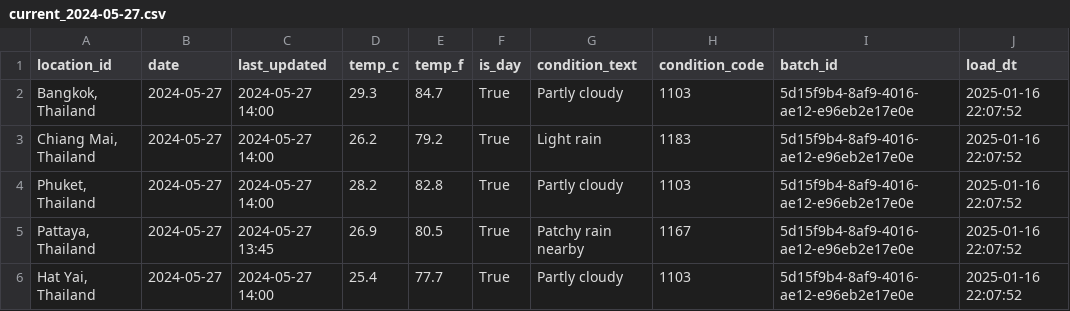
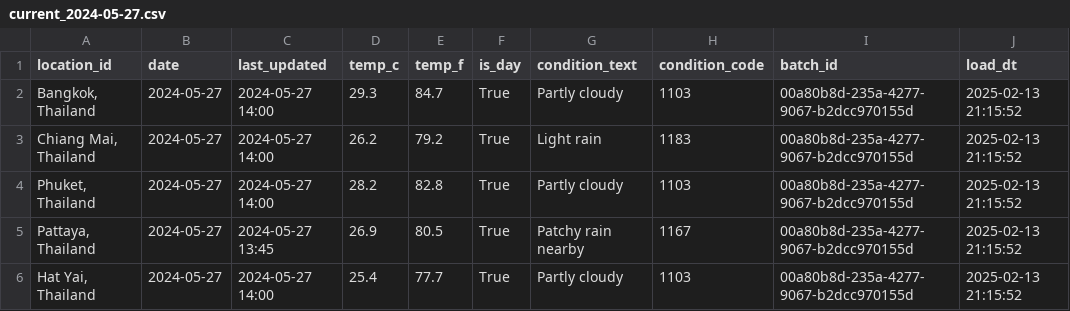
Before and after one commit to caesarmario/weather-data-engineering-pipeline, a CSV file: output/raw/current_2024-05-27.csv, drawn as a sheet.

```diff
--- a/output/raw/current_2024-05-27.csv
+++ b/output/raw/current_2024-05-27.csv
@@ -1,6 +1,6 @@
 location_id,date,last_updated,temp_c,temp_f,is_day,condition_text,condition_code,batch_id,load_dt
-"Bangkok, Thailand",2024-05-27,2024-05-27 14:00,29.3,84.7,True,Partly cloudy,1103,5d15f9b4-8af9-4016-ae12-e96eb2e17e0e,2025-01-16 22:07:52
-"Chiang Mai, Thailand",2024-05-27,2024-05-27 14:00,26.2,79.2,True,Light rain,1183,5d15f9b4-8af9-4016-ae12-e96eb2e17e0e,2025-01-16 22:07:52
-"Phuket, Thailand",2024-05-27,2024-05-27 14:00,28.2,82.8,True,Partly cloudy,1103,5d15f9b4-8af9-4016-ae12-e96eb2e17e0e,2025-01-16 22:07:52
-"Pattaya, Thailand",2024-05-27,2024-05-27 13:45,26.9,80.5,True,Patchy rain nearby,1167,5d15f9b4-8af9-4016-ae12-e96eb2e17e0e,2025-01-16 22:07:52
-"Hat Yai, Thailand",2024-05-27,2024-05-27 14:00,25.4,77.7,True,Partly cloudy,1103,5d15f9b4-8af9-4016-ae12-e96eb2e17e0e,2025-01-16 22:07:52
+"Bangkok, Thailand",2024-05-27,2024-05-27 14:00,29.3,84.7,True,Partly cloudy,1103,00a80b8d-235a-4277-9067-b2dcc970155d,2025-02-13 21:15:52
+"Chiang Mai, Thailand",2024-05-27,2024-05-27 14:00,26.2,79.2,True,Light rain,1183,00a80b8d-235a-4277-9067-b2dcc970155d,2025-02-13 21:15:52
+"Phuket, Thailand",2024-05-27,2024-05-27 14:00,28.2,82.8,True,Partly cloudy,1103,00a80b8d-235a-4277-9067-b2dcc970155d,2025-02-13 21:15:52
+"Pattaya, Thailand",2024-05-27,2024-05-27 13:45,26.9,80.5,True,Patchy rain nearby,1167,00a80b8d-235a-4277-9067-b2dcc970155d,2025-02-13 21:15:52
+"Hat Yai, Thailand",2024-05-27,2024-05-27 14:00,25.4,77.7,True,Partly cloudy,1103,00a80b8d-235a-4277-9067-b2dcc970155d,2025-02-13 21:15:52
```
Also changed, not shown: output/raw/forecast_2024-05-27.csv, output/raw/location_2024-05-27.csv, 11 other files.
